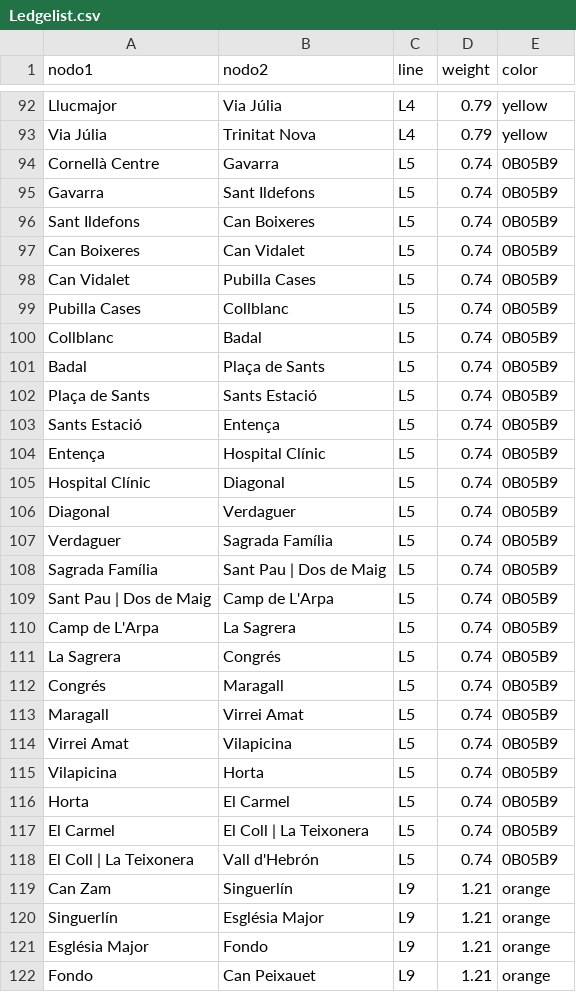
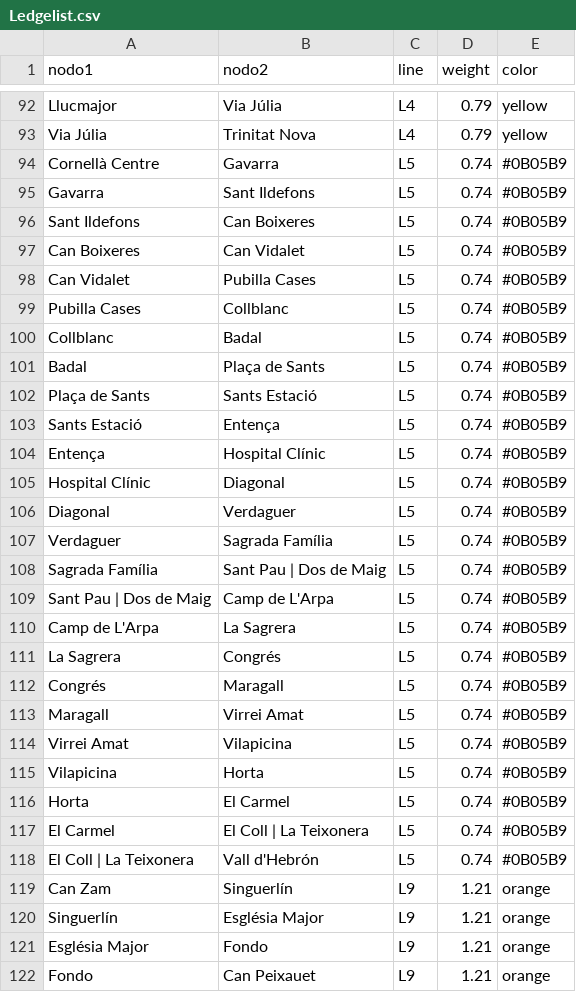
Before and after one commit to AgileDataScienceUB/ADS2, a CSV file: web-application/src/server/data/Ledgelist.csv, drawn as a sheet; only a part is shown, gaps mark what is left out; the diff covers the shown part only.

Commit message:
retocs dades grapho

```diff
--- a/web-application/src/server/data/Ledgelist.csv
+++ b/web-application/src/server/data/Ledgelist.csv
@@ -93,27 +93,27 @@ Llucmajor,Via Júlia,L4,0.79,yellow
 Via Júlia,Trinitat Nova,L4,0.79,yellow
-Cornellà Centre,Gavarra,L5,0.74,0B05B9
-Gavarra,Sant Ildefons,L5,0.74,0B05B9
-Sant Ildefons,Can Boixeres,L5,0.74,0B05B9
-Can Boixeres,Can Vidalet,L5,0.74,0B05B9
-Can Vidalet,Pubilla Cases,L5,0.74,0B05B9
-Pubilla Cases,Collblanc,L5,0.74,0B05B9
-Collblanc,Badal,L5,0.74,0B05B9
-Badal,Plaça de Sants,L5,0.74,0B05B9
-Plaça de Sants,Sants Estació,L5,0.74,0B05B9
-Sants Estació,Entença,L5,0.74,0B05B9
-Entença,Hospital Clínic,L5,0.74,0B05B9
-Hospital Clínic,Diagonal,L5,0.74,0B05B9
-Diagonal,Verdaguer,L5,0.74,0B05B9
-Verdaguer,Sagrada Família,L5,0.74,0B05B9
-Sagrada Família,Sant Pau | Dos de Maig,L5,0.74,0B05B9
-Sant Pau | Dos de Maig,Camp de L'Arpa,L5,0.74,0B05B9
-Camp de L'Arpa,La Sagrera,L5,0.74,0B05B9
-La Sagrera,Congrés,L5,0.74,0B05B9
-Congrés,Maragall,L5,0.74,0B05B9
-Maragall,Virrei Amat,L5,0.74,0B05B9
-Virrei Amat,Vilapicina,L5,0.74,0B05B9
-Vilapicina,Horta,L5,0.74,0B05B9
-Horta,El Carmel,L5,0.74,0B05B9
-El Carmel,El Coll | La Teixonera,L5,0.74,0B05B9
-El Coll | La Teixonera,Vall d'Hebrón,L5,0.74,0B05B9
+Cornellà Centre,Gavarra,L5,0.74,#0B05B9
+Gavarra,Sant Ildefons,L5,0.74,#0B05B9
+Sant Ildefons,Can Boixeres,L5,0.74,#0B05B9
+Can Boixeres,Can Vidalet,L5,0.74,#0B05B9
+Can Vidalet,Pubilla Cases,L5,0.74,#0B05B9
+Pubilla Cases,Collblanc,L5,0.74,#0B05B9
+Collblanc,Badal,L5,0.74,#0B05B9
+Badal,Plaça de Sants,L5,0.74,#0B05B9
+Plaça de Sants,Sants Estació,L5,0.74,#0B05B9
+Sants Estació,Entença,L5,0.74,#0B05B9
+Entença,Hospital Clínic,L5,0.74,#0B05B9
+Hospital Clínic,Diagonal,L5,0.74,#0B05B9
+Diagonal,Verdaguer,L5,0.74,#0B05B9
+Verdaguer,Sagrada Família,L5,0.74,#0B05B9
+Sagrada Família,Sant Pau | Dos de Maig,L5,0.74,#0B05B9
+Sant Pau | Dos de Maig,Camp de L'Arpa,L5,0.74,#0B05B9
+Camp de L'Arpa,La Sagrera,L5,0.74,#0B05B9
+La Sagrera,Congrés,L5,0.74,#0B05B9
+Congrés,Maragall,L5,0.74,#0B05B9
+Maragall,Virrei Amat,L5,0.74,#0B05B9
+Virrei Amat,Vilapicina,L5,0.74,#0B05B9
+Vilapicina,Horta,L5,0.74,#0B05B9
+Horta,El Carmel,L5,0.74,#0B05B9
+El Carmel,El Coll | La Teixonera,L5,0.74,#0B05B9
+El Coll | La Teixonera,Vall d'Hebrón,L5,0.74,#0B05B9
 Can Zam,Singuerlín,L9,1.21,orange
```
Also changed, not shown: 2 edited cells elsewhere in this file.
